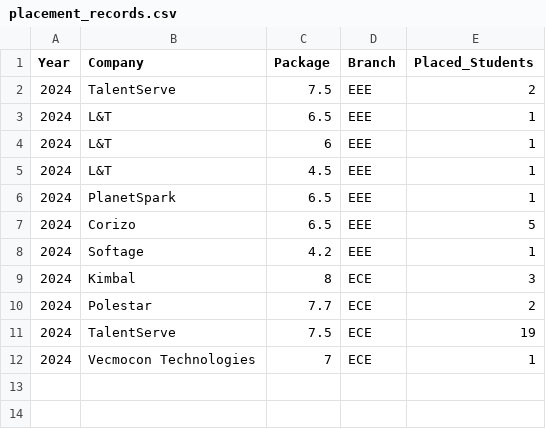
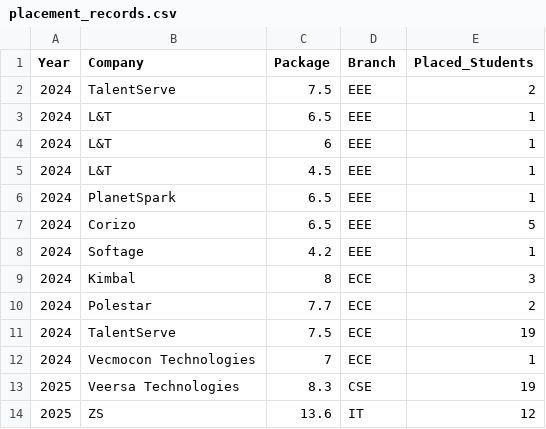
Before and after one commit to theanujsinha01/MSIT-Placement-Records, a CSV file: placement_records.csv, drawn as a sheet; the diff names each change by its address in the sheet, - before the commit and + after, or states it on an @@ line.

Commit message:
Update placement_records.csv

```diff
--- a/placement_records.csv
+++ b/placement_records.csv
+row 13: 2025 | Veersa Technologies | 8.3 | CSE | 19
+row 14: 2025 | ZS | 13.6 | IT | 12
```
